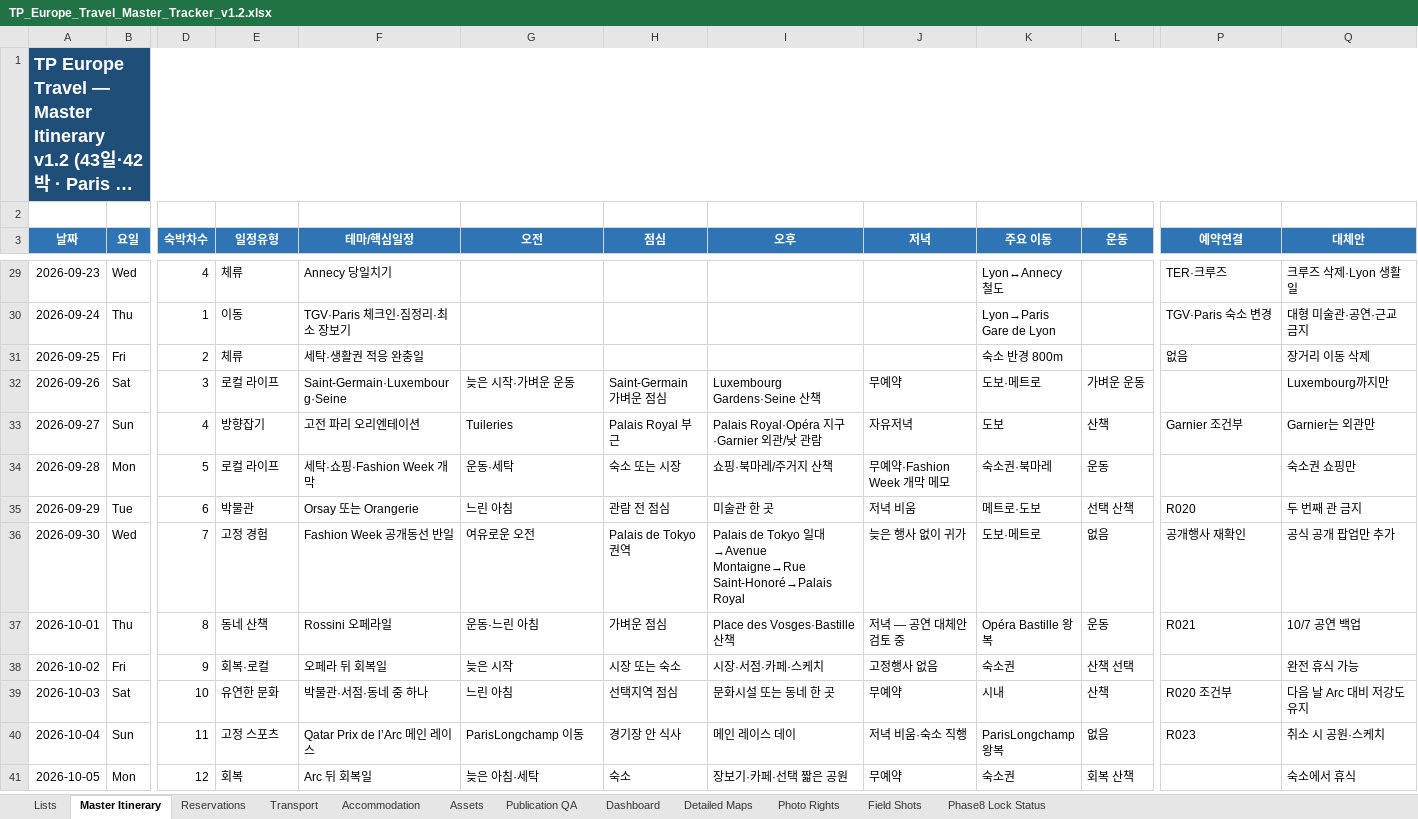
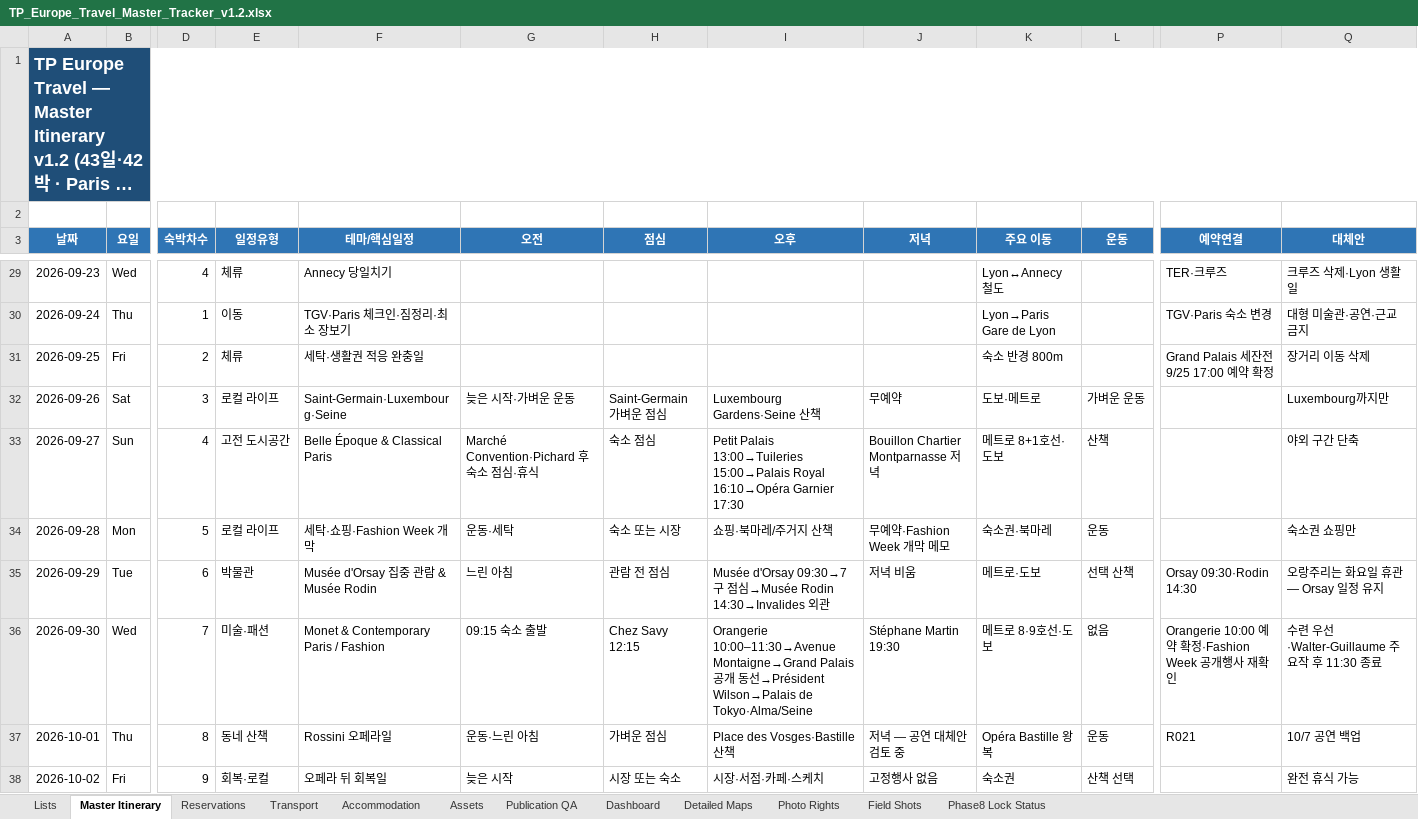
Before and after one commit to jeongjae/SP-FR-guidebook, an Excel workbook: source/OPERATIONS/TP_Europe_Travel_Master_Tracker_v1.2.xlsx, sheet Master Itinerary, drawn as a sheet; only a part is shown, gaps mark what is left out; the shorter side is filled out with more unchanged rows; long unchanged cells end in …; values as stored, in another font and other column widths than the file's, no borders; conditional formats not drawn; the diff names each change by its address in the sheet, - before the commit and + after, or states it on an @@ line.

Commit message:
Swap Paris museum dates and record confirmed tickets

```diff
--- a/source/OPERATIONS/TP_Europe_Travel_Master_Tracker_v1.2.xlsx (sheet Master Itinerary)
+++ b/source/OPERATIONS/TP_Europe_Travel_Master_Tracker_v1.2.xlsx (sheet Master Itinerary)
-P31 (예약연결): 없음
+P31 (예약연결): Grand Palais 세잔전 9/25 17:00 예약 확정
-E33 (일정유형): 방향잡기
+E33 (일정유형): 고전 도시공간
-F33 (테마/핵심일정): 고전 파리 오리엔테이션
+F33 (테마/핵심일정): Belle Époque & Classical Paris
-G33 (오전): Tuileries
+G33 (오전): Marché Convention·Pichard 후 숙소 점심·휴식
-H33 (점심): Palais Royal 부근
+H33 (점심): 숙소 점심
-I33 (오후): Palais Royal·Opéra 지구·Garnier 외관/낮 관람
+I33 (오후): Petit Palais 13:00→Tuileries 15:00→Palais Royal 16:10→Opéra Garnier 17:30
-J33 (저녁): 자유저녁
+J33 (저녁): Bouillon Chartier Montparnasse 저녁
-K33 (주요 이동): 도보
+K33 (주요 이동): 메트로 8+1호선·도보
-P33 (예약연결): Garnier 조건부
+P33 (예약연결): (empty)
-Q33 (대체안): Garnier는 외관만
+Q33 (대체안): 야외 구간 단축
-F35 (테마/핵심일정): Orsay 또는 Orangerie
+F35 (테마/핵심일정): Musée d'Orsay 집중 관람 & Musée Rodin
-I35 (오후): 미술관 한 곳
+I35 (오후): Musée d'Orsay 09:30→7구 점심→Musée Rodin 14:30→Invalides 외관
-P35 (예약연결): R020
+P35 (예약연결): Orsay 09:30·Rodin 14:30
-Q35 (대체안): 두 번째 관 금지
+Q35 (대체안): 오랑주리는 화요일 휴관 — Orsay 일정 유지
-E36 (일정유형): 고정 경험
+E36 (일정유형): 미술·패션
-F36 (테마/핵심일정): Fashion Week 공개동선 반일
+F36 (테마/핵심일정): Monet & Contemporary Paris / Fashion
-G36 (오전): 여유로운 오전
+G36 (오전): 09:15 숙소 출발
-H36 (점심): Palais de Tokyo 권역
+H36 (점심): Chez Savy 12:15
-I36 (오후): Palais de Tokyo 일대→Avenue Montaigne→Rue Saint-Honoré→Palais Royal
+I36 (오후): Orangerie 10:00–11:30→Avenue Montaigne→Grand Palais 공개 동선→Président Wilson→Palais de Tokyo·Alma/Seine
-J36 (저녁): 늦은 행사 없이 귀가
+J36 (저녁): Stéphane Martin 19:30
-K36 (주요 이동): 도보·메트로
+K36 (주요 이동): 메트로 8·9호선·도보
-P36 (예약연결): 공개행사 재확인
+P36 (예약연결): Orangerie 10:00 예약 확정·Fashion Week 공개행사 재확인
-Q36 (대체안): 공식 공개 팝업만 추가
+Q36 (대체안): 수련 우선·Walter-Guillaume 주요작 후 11:30 종료
```
Also changed, not shown: sheet Reservations, 39 other files.
